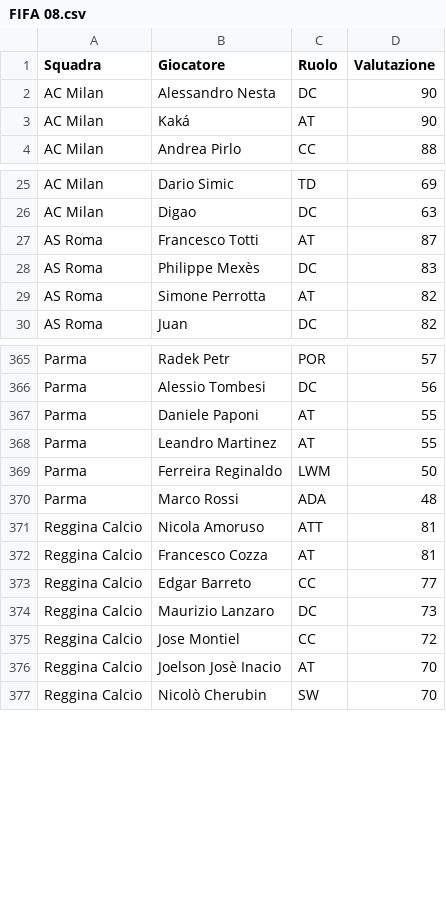
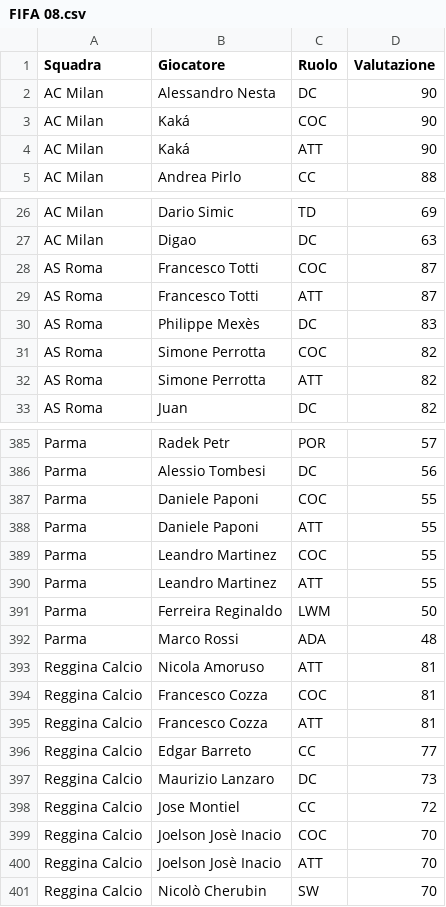
Before and after one commit to marcoacaso03-web/Italian-League-simulator, a CSV file: FIFA 08.csv, drawn as a sheet; only a part is shown, gaps mark what is left out; the diff covers the shown part only.

```diff
--- a/FIFA 08.csv
+++ b/FIFA 08.csv
@@ -2,3 +2,4 @@
 AC Milan,Alessandro Nesta,DC,90
-AC Milan,Kaká,AT,90
+AC Milan,Kaká,COC,90
+AC Milan,Kaká,ATT,90
 AC Milan,Andrea Pirlo,CC,88
@@ -26,5 +27,7 @@ AC Milan,Dario Simic,TD,69
 AC Milan,Digao,DC,63
-AS Roma,Francesco Totti,AT,87
+AS Roma,Francesco Totti,COC,87
+AS Roma,Francesco Totti,ATT,87
 AS Roma,Philippe Mexès,DC,83
-AS Roma,Simone Perrotta,AT,82
+AS Roma,Simone Perrotta,COC,82
+AS Roma,Simone Perrotta,ATT,82
 AS Roma,Juan,DC,82
@@ -366,4 +386,6 @@ Parma,Radek Petr,POR,57
 Parma,Alessio Tombesi,DC,56
-Parma,Daniele Paponi,AT,55
-Parma,Leandro Martinez,AT,55
+Parma,Daniele Paponi,COC,55
+Parma,Daniele Paponi,ATT,55
+Parma,Leandro Martinez,COC,55
+Parma,Leandro Martinez,ATT,55
 Parma,Ferreira Reginaldo,LWM,50
@@ -371,3 +393,4 @@ Parma,Marco Rossi,ADA,48
 Reggina Calcio,Nicola Amoruso,ATT,81
-Reggina Calcio,Francesco Cozza,AT,81
+Reggina Calcio,Francesco Cozza,COC,81
+Reggina Calcio,Francesco Cozza,ATT,81
 Reggina Calcio,Edgar Barreto,CC,77
@@ -375,3 +398,4 @@ Reggina Calcio,Maurizio Lanzaro,DC,73
 Reggina Calcio,Jose Montiel,CC,72
-Reggina Calcio,Joelson Josè Inacio,AT,70
+Reggina Calcio,Joelson Josè Inacio,COC,70
+Reggina Calcio,Joelson Josè Inacio,ATT,70
 Reggina Calcio,Nicolò Cherubin,SW,70
```
Also changed, not shown: 21 added rows and 21 edited cells elsewhere in this file, FIFA 09.csv, FIFA 10.csv, 17 other files.
